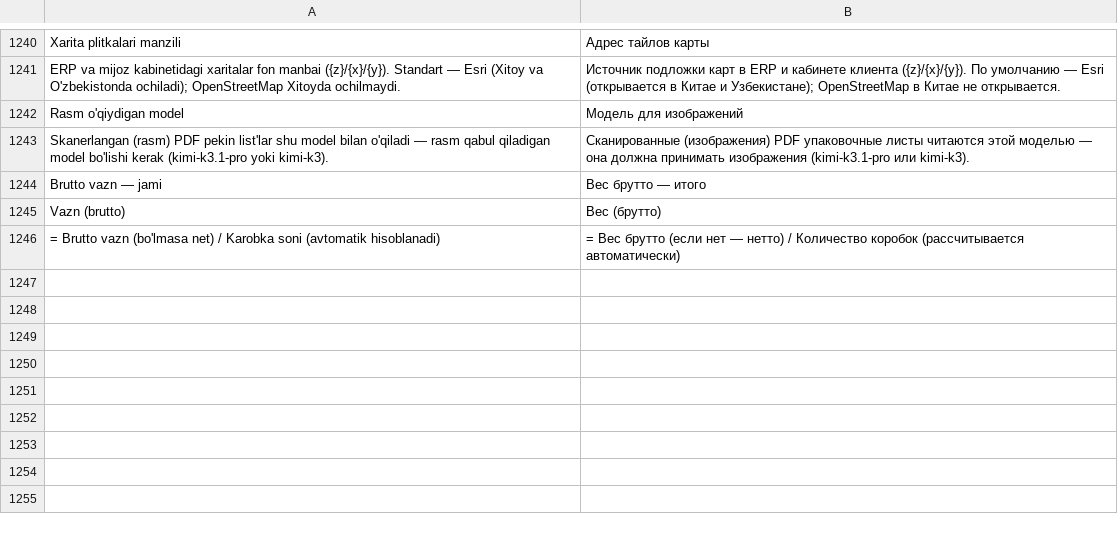
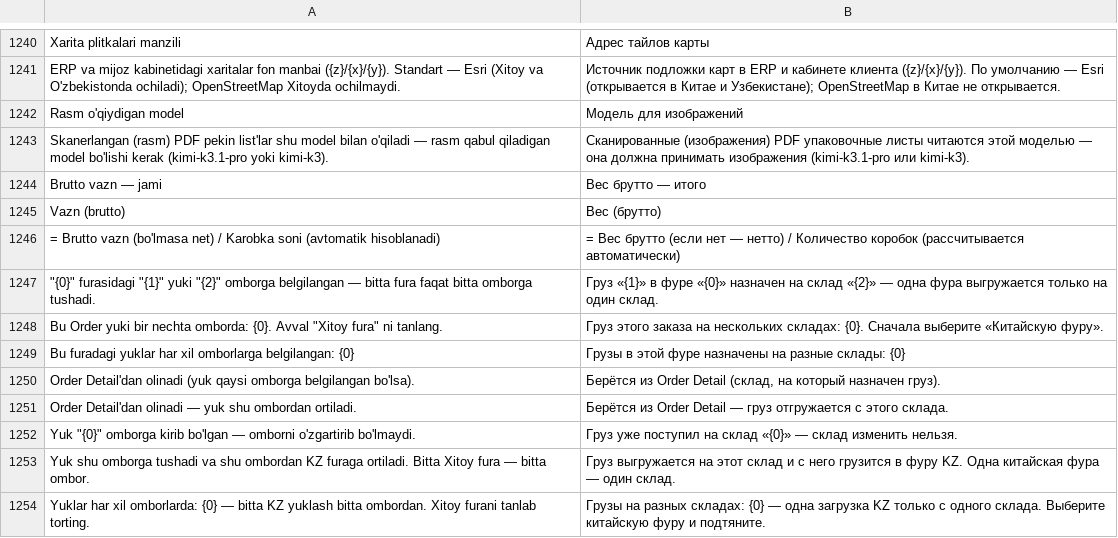
Before and after one commit to dividendgroupllc/logistika, a CSV file: logistika/translations/ru.csv, drawn as a sheet; only a part is shown, gaps mark what is left out; the diff names each change by its address in the sheet, - before the commit and + after, or states it on an @@ line.

Commit message:
Ombor Order Detail'da tanlanadi; Warehouse Intake va KZ yuklash shu ombordan (bitta fura — bitta ombor)

```diff
--- a/logistika/translations/ru.csv
+++ b/logistika/translations/ru.csv
+row 1247: "{0}" furasidagi "{1}" yuki "{2}" omborga belgilangan — bitta fura faqat bitta omborga tushadi. | Груз «{1}» в фуре «{0}» назначен на склад «{2}» — одна фура выгружается только на один склад.
+row 1248: Bu Order yuki bir nechta omborda: {0}. Avval "Xitoy fura" ni tanlang. | Груз этого заказа на нескольких складах: {0}. Сначала выберите «Китайскую фуру».
+row 1249: Bu furadagi yuklar har xil omborlarga belgilangan: {0} | Грузы в этой фуре назначены на разные склады: {0}
+row 1250: Order Detail'dan olinadi (yuk qaysi omborga belgilangan bo'lsa). | Берётся из Order Detail (склад, на который назначен груз).
+row 1251: Order Detail'dan olinadi — yuk shu ombordan ortiladi. | Берётся из Order Detail — груз отгружается с этого склада.
+row 1252: Yuk "{0}" omborga kirib bo'lgan — omborni o'zgartirib bo'lmaydi. | Груз уже поступил на склад «{0}» — склад изменить нельзя.
+row 1253: Yuk shu omborga tushadi va shu ombordan KZ furaga ortiladi. Bitta Xitoy fura — bitta ombor. | Груз выгружается на этот склад и с него грузится в фуру KZ. Одна китайская фура — один склад.
+row 1254: Yuklar har xil omborlarda: {0} — bitta KZ yuklash bitta ombordan. Xitoy furani tanlab torting. | Грузы на разных складах: {0} — одна загрузка KZ только с одного склада. Выберите китайскую фуру и подтяните.
```
Also changed, not shown: logistika/translations/zh.csv, 14 other files.
